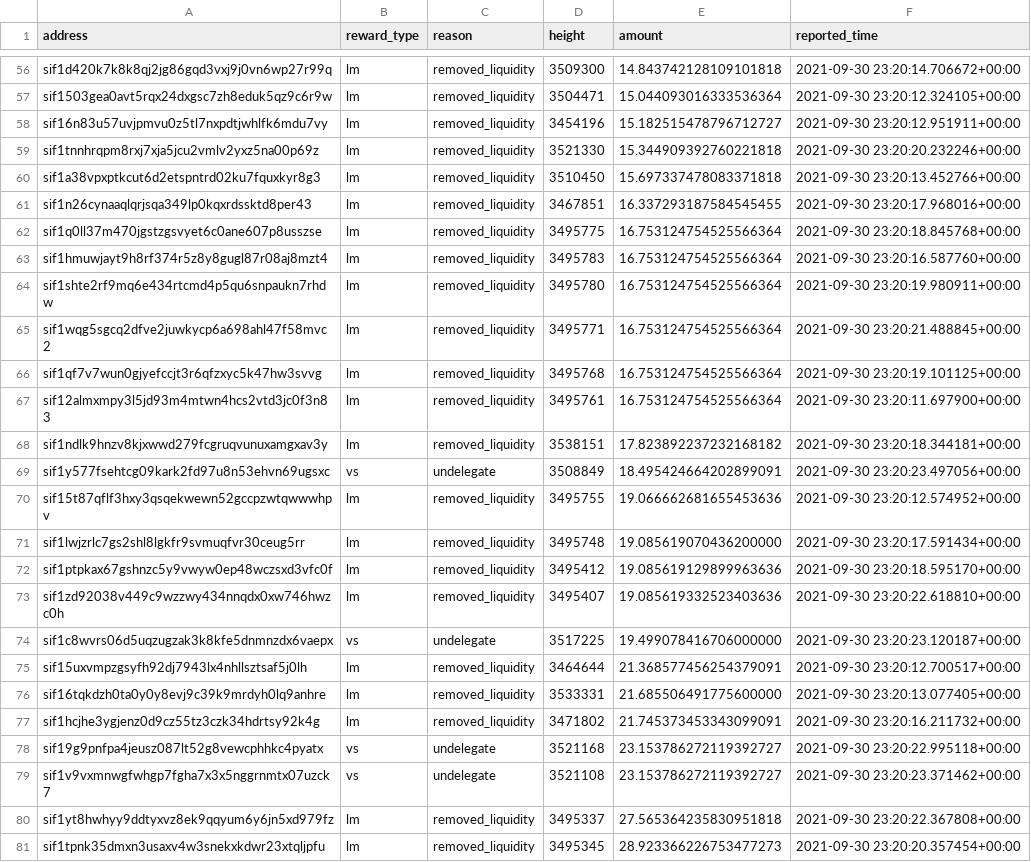
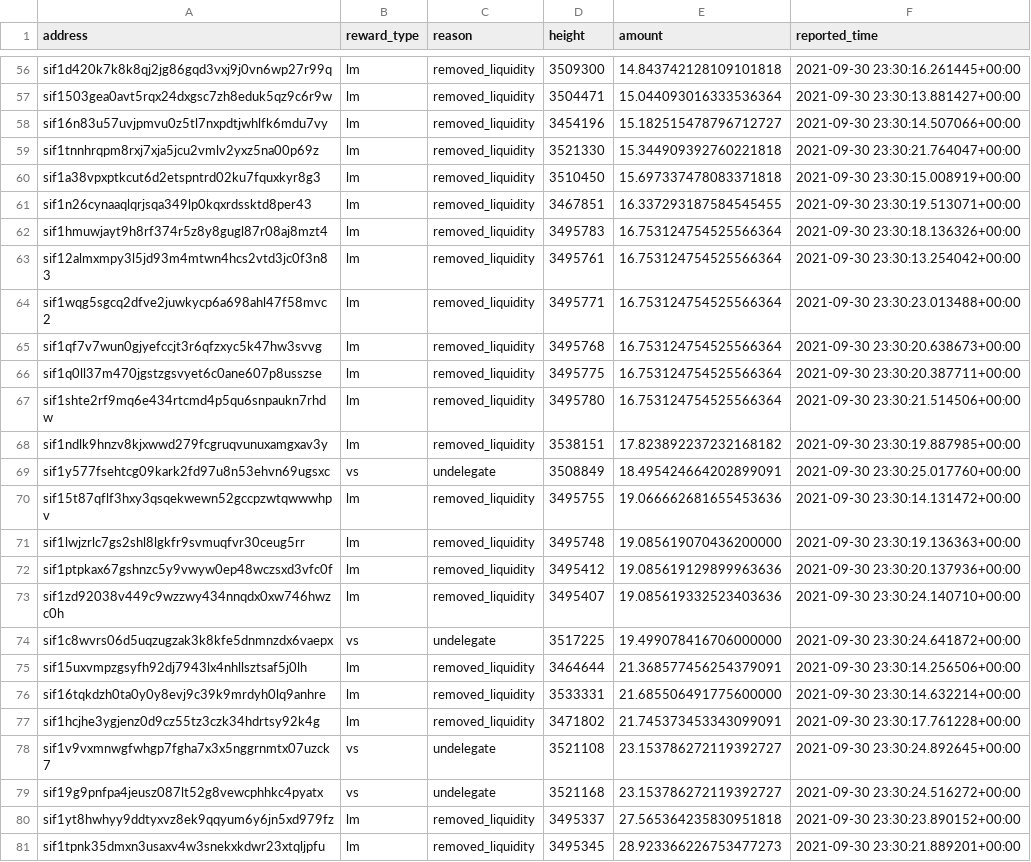
Before and after one commit to Sifchain/39_rewards, a CSV file: extracts/current_week_disqualified.csv, drawn as a sheet; only a part is shown, gaps mark what is left out; removed rows and columns are numbered as before the commit, all else as after; the diff covers the shown part only; the diff names each change by its address in the sheet, - before the commit and + after, or states it on an @@ line.

```diff
--- a/extracts/current_week_disqualified.csv
+++ b/extracts/current_week_disqualified.csv
-F56 (reported_time): 2021-09-30 23:20:14.706672+00:00
+F56 (reported_time): 2021-09-30 23:30:16.261445+00:00
-F57 (reported_time): 2021-09-30 23:20:12.324105+00:00
+F57 (reported_time): 2021-09-30 23:30:13.881427+00:00
-F58 (reported_time): 2021-09-30 23:20:12.951911+00:00
+F58 (reported_time): 2021-09-30 23:30:14.507066+00:00
-F59 (reported_time): 2021-09-30 23:20:20.232246+00:00
+F59 (reported_time): 2021-09-30 23:30:21.764047+00:00
-F60 (reported_time): 2021-09-30 23:20:13.452766+00:00
+F60 (reported_time): 2021-09-30 23:30:15.008919+00:00
-F61 (reported_time): 2021-09-30 23:20:17.968016+00:00
+F61 (reported_time): 2021-09-30 23:30:19.513071+00:00
-row 62: sif1q0ll37m470jgstzgsvyet6c0ane607p8usszse | lm | removed_liquidity | 3495775 | 16.753124754525566364 | 2021-09-30 23:20:18.845768+00:00
-F62 (reported_time): 2021-09-30 23:20:16.587760+00:00
+F62 (reported_time): 2021-09-30 23:30:18.136326+00:00
-A63 (address): sif1shte2rf9mq6e434rtcmd4p5qu6snpaukn7rhdw
+A63 (address): sif12almxmpy3l5jd93m4mtwn4hcs2vtd3jc0f3n83
-D63 (height): 3495780
+D63 (height): 3495761
-F63 (reported_time): 2021-09-30 23:20:19.980911+00:00
+F63 (reported_time): 2021-09-30 23:30:13.254042+00:00
-F64 (reported_time): 2021-09-30 23:20:21.488845+00:00
+F64 (reported_time): 2021-09-30 23:30:23.013488+00:00
-F65 (reported_time): 2021-09-30 23:20:19.101125+00:00
+F65 (reported_time): 2021-09-30 23:30:20.638673+00:00
+row 66: sif1q0ll37m470jgstzgsvyet6c0ane607p8usszse | lm | removed_liquidity | 3495775 | 16.753124754525566364 | 2021-09-30 23:30:20.387711+00:00
-A67 (address): sif12almxmpy3l5jd93m4mtwn4hcs2vtd3jc0f3n83
+A67 (address): sif1shte2rf9mq6e434rtcmd4p5qu6snpaukn7rhdw
-D67 (height): 3495761
+D67 (height): 3495780
-F67 (reported_time): 2021-09-30 23:20:11.697900+00:00
+F67 (reported_time): 2021-09-30 23:30:21.514506+00:00
-F68 (reported_time): 2021-09-30 23:20:18.344181+00:00
+F68 (reported_time): 2021-09-30 23:30:19.887985+00:00
-F69 (reported_time): 2021-09-30 23:20:23.497056+00:00
+F69 (reported_time): 2021-09-30 23:30:25.017760+00:00
-F70 (reported_time): 2021-09-30 23:20:12.574952+00:00
+F70 (reported_time): 2021-09-30 23:30:14.131472+00:00
-F71 (reported_time): 2021-09-30 23:20:17.591434+00:00
+F71 (reported_time): 2021-09-30 23:30:19.136363+00:00
-F72 (reported_time): 2021-09-30 23:20:18.595170+00:00
+F72 (reported_time): 2021-09-30 23:30:20.137936+00:00
-F73 (reported_time): 2021-09-30 23:20:22.618810+00:00
+F73 (reported_time): 2021-09-30 23:30:24.140710+00:00
-F74 (reported_time): 2021-09-30 23:20:23.120187+00:00
+F74 (reported_time): 2021-09-30 23:30:24.641872+00:00
-F75 (reported_time): 2021-09-30 23:20:12.700517+00:00
+F75 (reported_time): 2021-09-30 23:30:14.256506+00:00
-F76 (reported_time): 2021-09-30 23:20:13.077405+00:00
+F76 (reported_time): 2021-09-30 23:30:14.632214+00:00
-F77 (reported_time): 2021-09-30 23:20:16.211732+00:00
+F77 (reported_time): 2021-09-30 23:30:17.761228+00:00
-row 78: sif19g9pnfpa4jeusz087lt52g8vewcphhkc4pyatx | vs | undelegate | 3521168 | 23.153786272119392727 | 2021-09-30 23:20:22.995118+00:00
-F78 (reported_time): 2021-09-30 23:20:23.371462+00:00
+F78 (reported_time): 2021-09-30 23:30:24.892645+00:00
+row 79: sif19g9pnfpa4jeusz087lt52g8vewcphhkc4pyatx | vs | undelegate | 3521168 | 23.153786272119392727 | 2021-09-30 23:30:24.516272+00:00
-F80 (reported_time): 2021-09-30 23:20:22.367808+00:00
+F80 (reported_time): 2021-09-30 23:30:23.890152+00:00
-F81 (reported_time): 2021-09-30 23:20:20.357454+00:00
+F81 (reported_time): 2021-09-30 23:30:21.889201+00:00
```
Also changed, not shown: 75 edited cells elsewhere in this file, extracts/current_qualified.csv.
